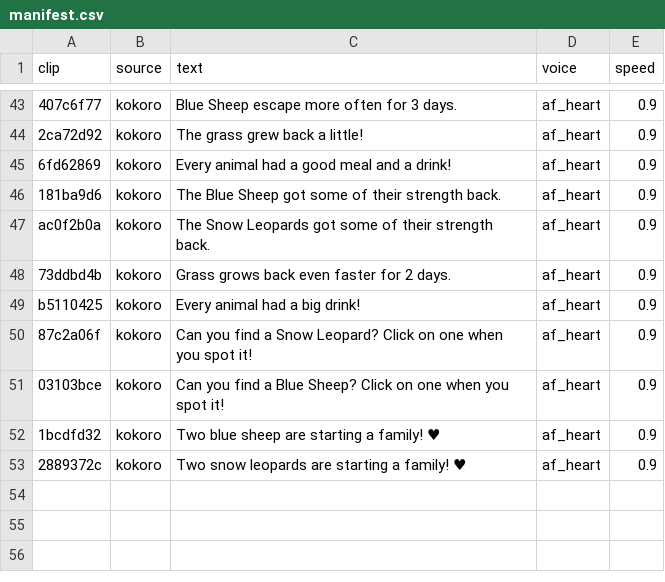
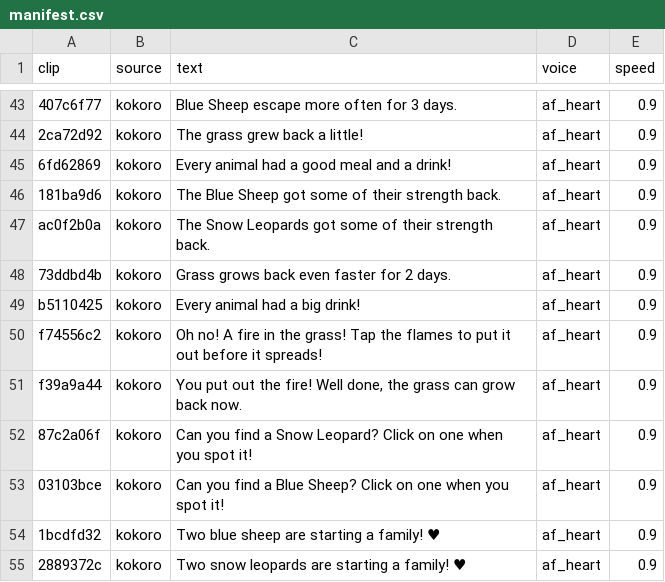
Before and after one commit to Jarrodtan/Project_5_99Bugs, a CSV file: apps/mobile/EcoBalance3D/Assets/EcoBalance/Resources/MascotVoice/manifest.csv, drawn as a sheet; only a part is shown, gaps mark what is left out; the diff names each change by its address in the sheet, - before the commit and + after, or states it on an @@ line.

Commit message:
SCRUM-390: Grass fire player action - particle fire, animals flee, tap to put out, spreads, mascot VO

```diff
--- a/apps/mobile/EcoBalance3D/Assets/EcoBalance/Resources/MascotVoice/manifest.csv
+++ b/apps/mobile/EcoBalance3D/Assets/EcoBalance/Resources/MascotVoice/manifest.csv
+row 50: f74556c2 | kokoro | Oh no! A fire in the grass! Tap the flames to put it out before it spreads! | af_heart | 0.9
+row 51: f39a9a44 | kokoro | You put out the fire! Well done, the grass can grow back now. | af_heart | 0.9
```
Also changed, not shown: 10 other files.
